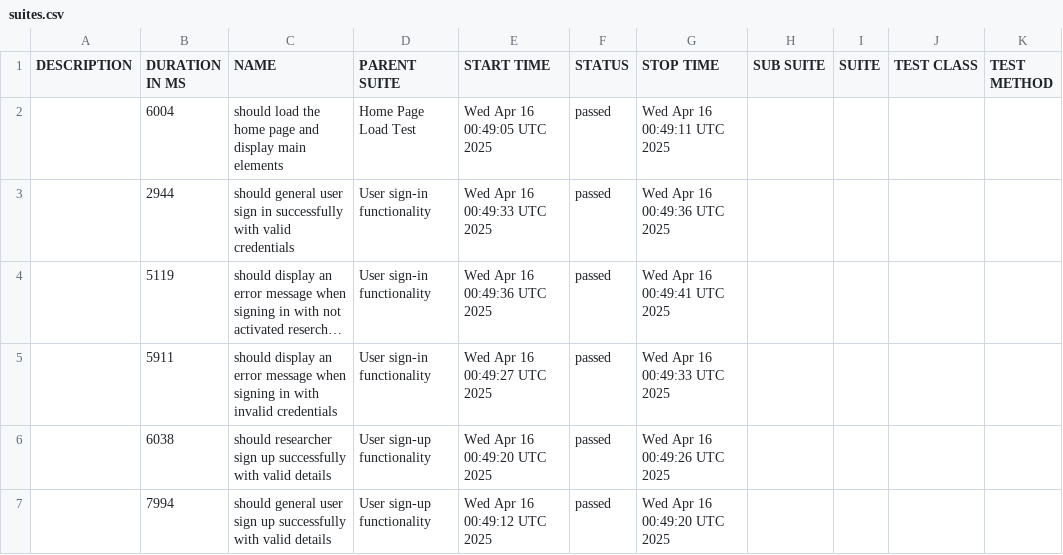
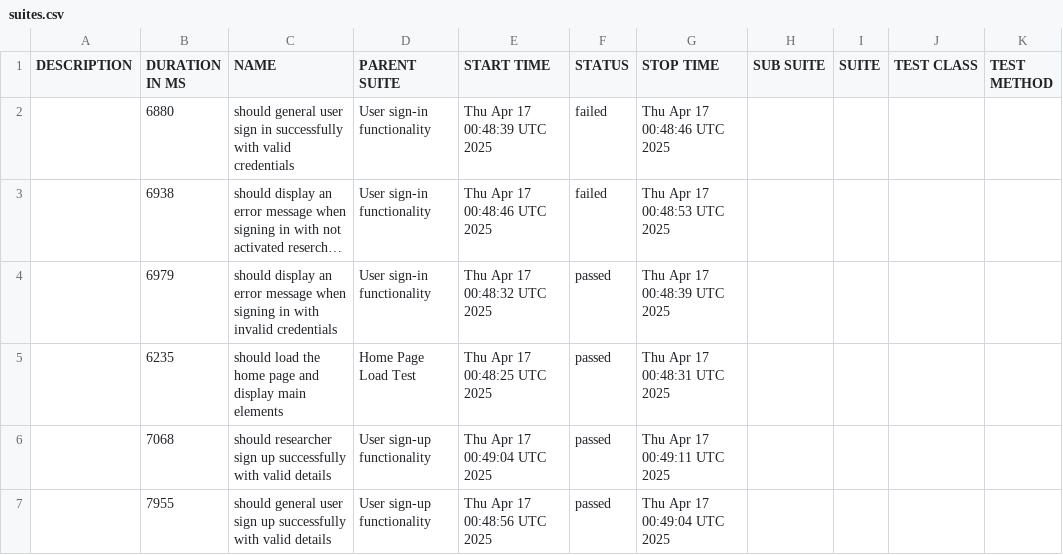
Before and after one commit to udanawetthasinghe/dis, a CSV file: data/suites.csv, drawn as a sheet; long unchanged cells end in …; removed rows and columns are numbered as before the commit, all else as after; the diff names each change by its address in the sheet, - before the commit and + after, or states it on an @@ line.

```diff
--- a/data/suites.csv
+++ b/data/suites.csv
-row 2:  | 6004 | should load the home page and display main elements | Home Page Load Test | Wed Apr 16 00:49:05 UTC 2025 | passed | Wed Apr 16 00:49:11 UTC 2025
-B2 (DURATION IN MS): 2944
+B2 (DURATION IN MS): 6880
-E2 (START TIME): Wed Apr 16 00:49:33 UTC 2025
+E2 (START TIME): Thu Apr 17 00:48:39 UTC 2025
-F2:F3 (STATUS): passed
+F2:F3 (STATUS): failed
-G2 (STOP TIME): Wed Apr 16 00:49:36 UTC 2025
+G2 (STOP TIME): Thu Apr 17 00:48:46 UTC 2025
-B3 (DURATION IN MS): 5119
+B3 (DURATION IN MS): 6938
-E3 (START TIME): Wed Apr 16 00:49:36 UTC 2025
+E3 (START TIME): Thu Apr 17 00:48:46 UTC 2025
-G3 (STOP TIME): Wed Apr 16 00:49:41 UTC 2025
+G3 (STOP TIME): Thu Apr 17 00:48:53 UTC 2025
-B4 (DURATION IN MS): 5911
+B4 (DURATION IN MS): 6979
-E4 (START TIME): Wed Apr 16 00:49:27 UTC 2025
+E4 (START TIME): Thu Apr 17 00:48:32 UTC 2025
-G4 (STOP TIME): Wed Apr 16 00:49:33 UTC 2025
+G4 (STOP TIME): Thu Apr 17 00:48:39 UTC 2025
+row 5:  | 6235 | should load the home page and display main elements | Home Page Load Test | Thu Apr 17 00:48:25 UTC 2025 | passed | Thu Apr 17 00:48:31 UTC 2025
-B6 (DURATION IN MS): 6038
+B6 (DURATION IN MS): 7068
-E6 (START TIME): Wed Apr 16 00:49:20 UTC 2025
+E6 (START TIME): Thu Apr 17 00:49:04 UTC 2025
-G6 (STOP TIME): Wed Apr 16 00:49:26 UTC 2025
+G6 (STOP TIME): Thu Apr 17 00:49:11 UTC 2025
-B7 (DURATION IN MS): 7994
+B7 (DURATION IN MS): 7955
-E7 (START TIME): Wed Apr 16 00:49:12 UTC 2025
+E7 (START TIME): Thu Apr 17 00:48:56 UTC 2025
-G7 (STOP TIME): Wed Apr 16 00:49:20 UTC 2025
+G7 (STOP TIME): Thu Apr 17 00:49:04 UTC 2025
```
Also changed, not shown: 35 other files.
